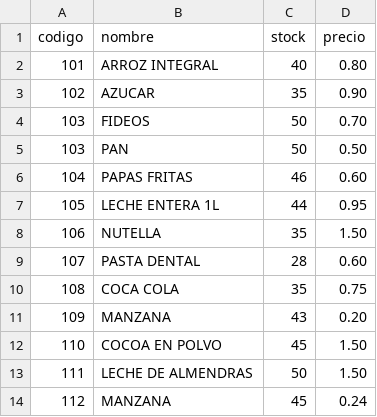
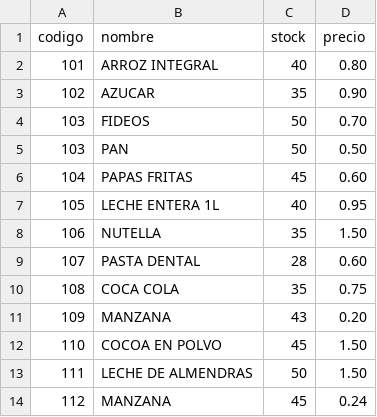
Before and after one commit to MichaelRamos07/puntofast, a CSV file: output/productos.csv, drawn as a sheet.

Commit message:
Arreglo de bajo stock parametrizable

```diff
--- a/output/productos.csv
+++ b/output/productos.csv
@@ -5,4 +5,4 @@ codigo,nombre,stock,precio
 103,PAN,50,0.50
-104,PAPAS FRITAS,46,0.60
-105,LECHE ENTERA 1L,44,0.95
+104,PAPAS FRITAS,45,0.60
+105,LECHE ENTERA 1L,40,0.95
 106,NUTELLA,35,1.50
```
Also changed, not shown: 4 other files.
